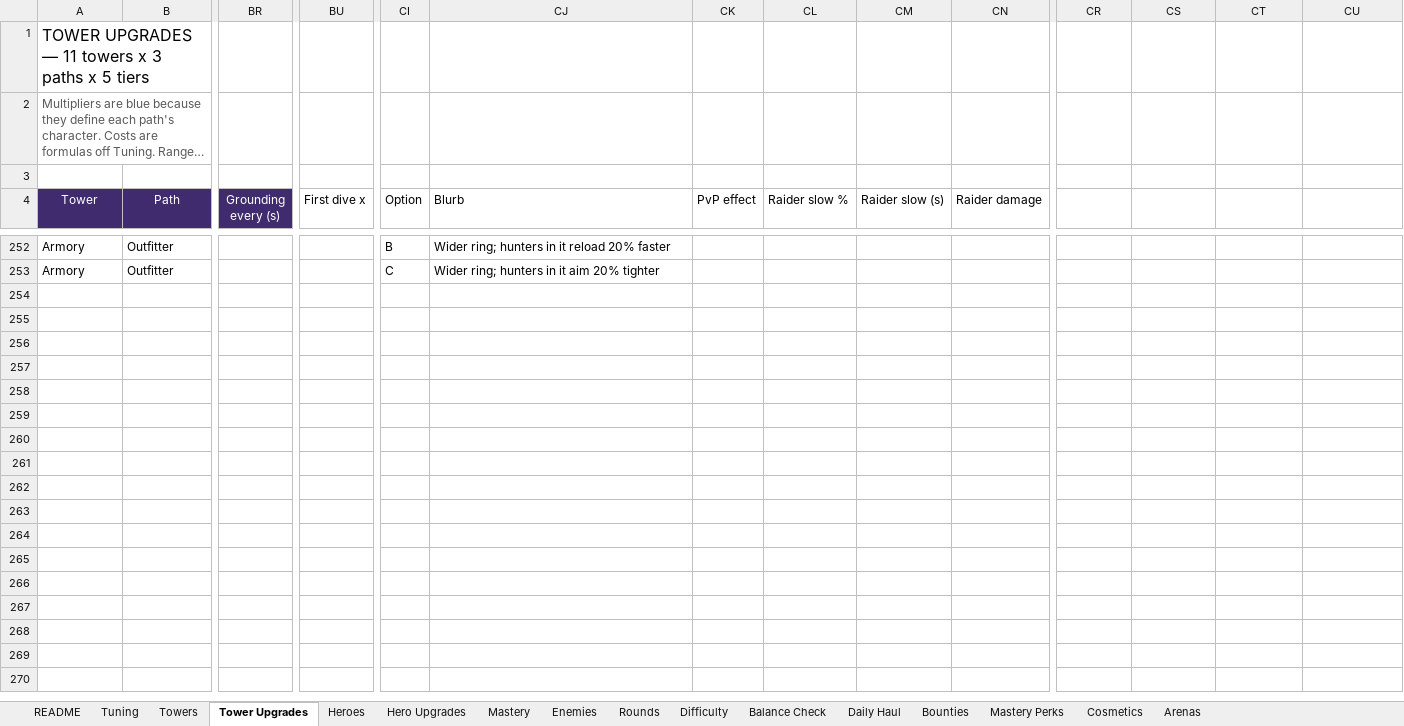
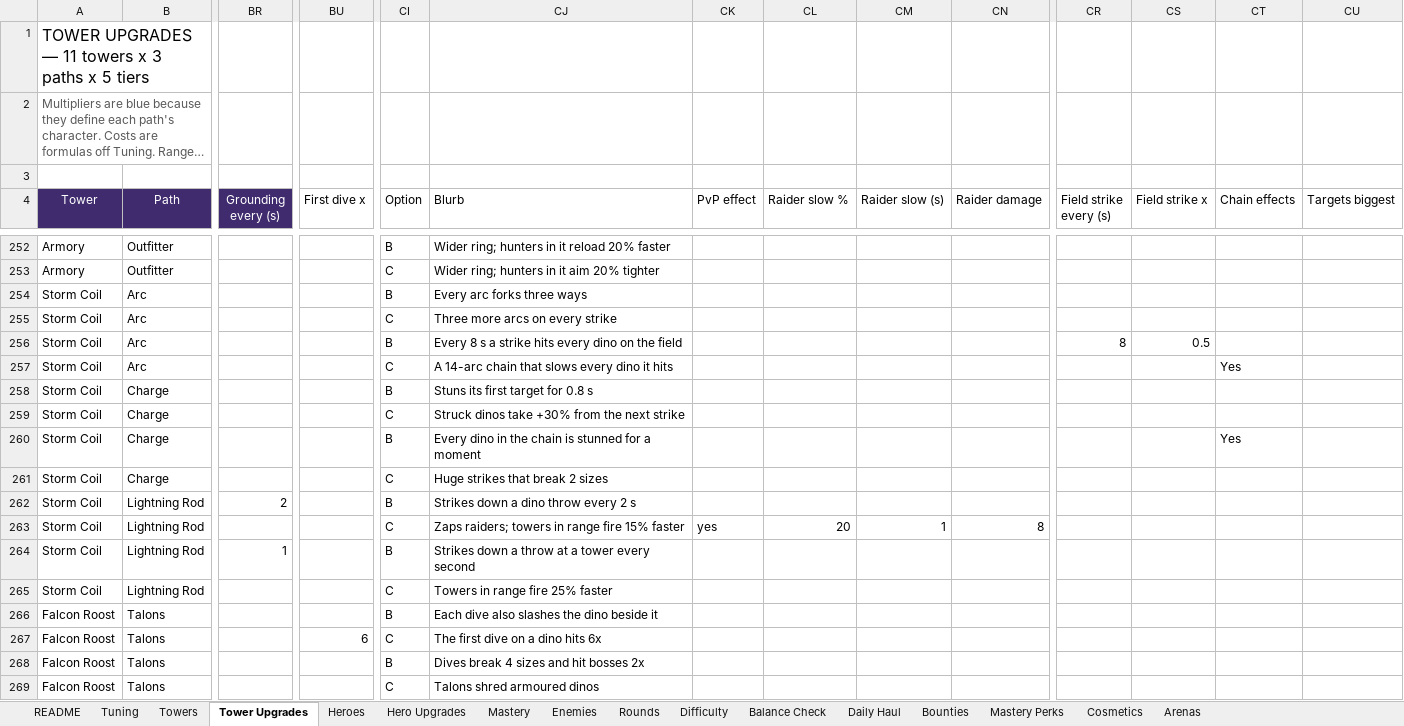
Before and after one commit to BigJover/storm-split, an Excel workbook: Storm-Split-Balance.xlsx, sheet Tower Upgrades, drawn as a sheet; only a part is shown, gaps mark what is left out; long unchanged cells end in …; values as stored, in another font and other column widths than the file's, no borders; rows hold the shown columns only; the diff covers the shown part only; the diff names each change by its address in the sheet, - before the commit and + after, or states it on an @@ line.

```diff
--- a/Storm-Split-Balance.xlsx (sheet Tower Upgrades)
+++ b/Storm-Split-Balance.xlsx (sheet Tower Upgrades)
-CR4: (empty)
+CR4: Field strike every (s)
-CS4: (empty)
+CS4: Field strike x
-CT4: (empty)
+CT4: Chain effects
-CU4: (empty)
+CU4: Targets biggest
+row 254: Storm Coil | Arc |  |  | B | Every arc forks three ways
+row 255: Storm Coil | Arc |  |  | C | Three more arcs on every strike
+row 256: Storm Coil | Arc |  |  | B | Every 8 s a strike hits every dino on the field |  |  |  |  | 8 | 0.5
+row 257: Storm Coil | Arc |  |  | C | A 14-arc chain that slows every dino it hits |  |  |  |  |  |  | Yes
+row 258: Storm Coil | Charge |  |  | B | Stuns its first target for 0.8 s
+row 259: Storm Coil | Charge |  |  | C | Struck dinos take +30% from the next strike
+row 260: Storm Coil | Charge |  |  | B | Every dino in the chain is stunned for a moment |  |  |  |  |  |  | Yes
+row 261: Storm Coil | Charge |  |  | C | Huge strikes that break 2 sizes
+row 262: Storm Coil | Lightning Rod | 2 |  | B | Strikes down a dino throw every 2 s
+row 263: Storm Coil | Lightning Rod |  |  | C | Zaps raiders; towers in range fire 15% faster | yes | 20 | 1 | 8
+row 264: Storm Coil | Lightning Rod | 1 |  | B | Strikes down a throw at a tower every second
+row 265: Storm Coil | Lightning Rod |  |  | C | Towers in range fire 25% faster
+row 266: Falcon Roost | Talons |  |  | B | Each dive also slashes the dino beside it
+row 267: Falcon Roost | Talons |  | 6 | C | The first dive on a dino hits 6x
+row 268: Falcon Roost | Talons |  |  | B | Dives break 4 sizes and hit bosses 2x
+row 269: Falcon Roost | Talons |  |  | C | Talons shred armoured dinos
```
Also changed, not shown: 8 added rows elsewhere in this sheet, sheet Tuning, 13 other files.
